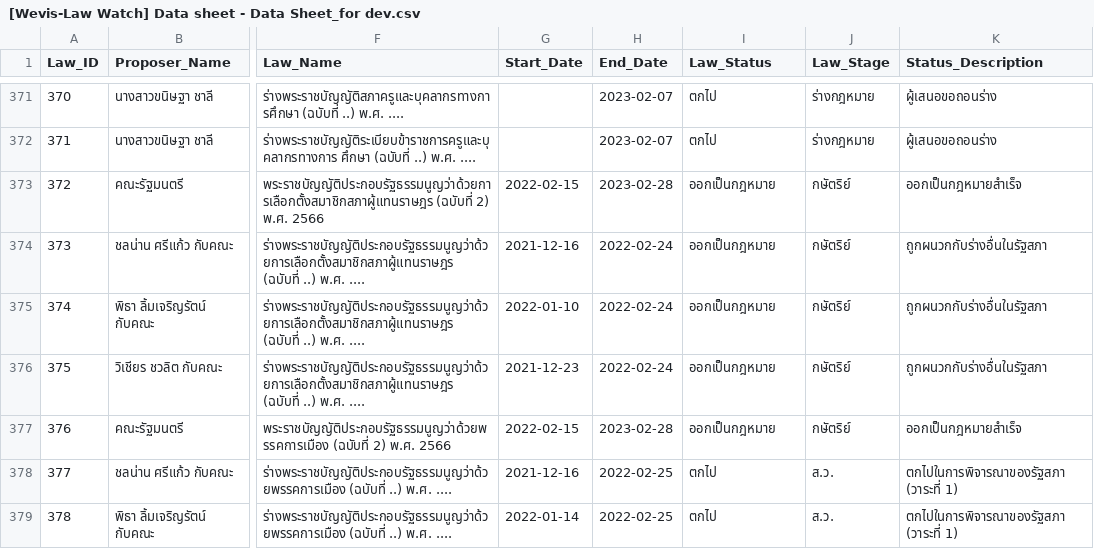
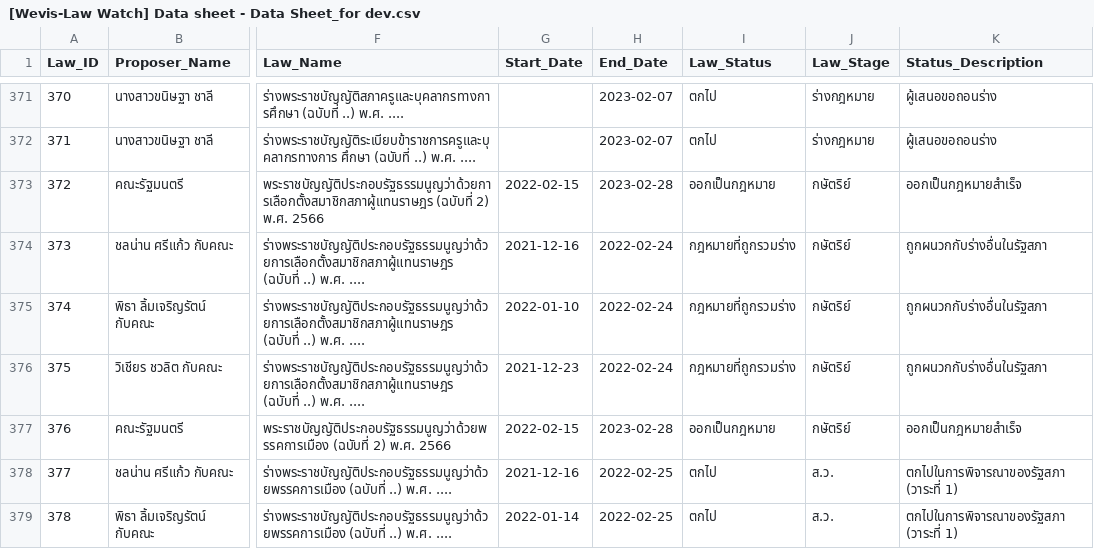
Before and after one commit to wevisdemo/law-watch, a CSV file: data/[Wevis-Law Watch] Data sheet - Data Sheet_for dev.csv, drawn as a sheet; only a part is shown, gaps mark what is left out; the diff covers the shown part only; the diff names each change by its address in the sheet, - before the commit and + after, or states it on an @@ line.

```diff
--- a/data/[Wevis-Law Watch] Data sheet - Data Sheet_for dev.csv
+++ b/data/[Wevis-Law Watch] Data sheet - Data Sheet_for dev.csv
-I374:I376 (Law_Status): ออกเป็นกฎหมาย
+I374:I376 (Law_Status): กฎหมายที่ถูกรวมร่าง
```
Also changed, not shown: 53 edited cells elsewhere in this file, 2 other files.
